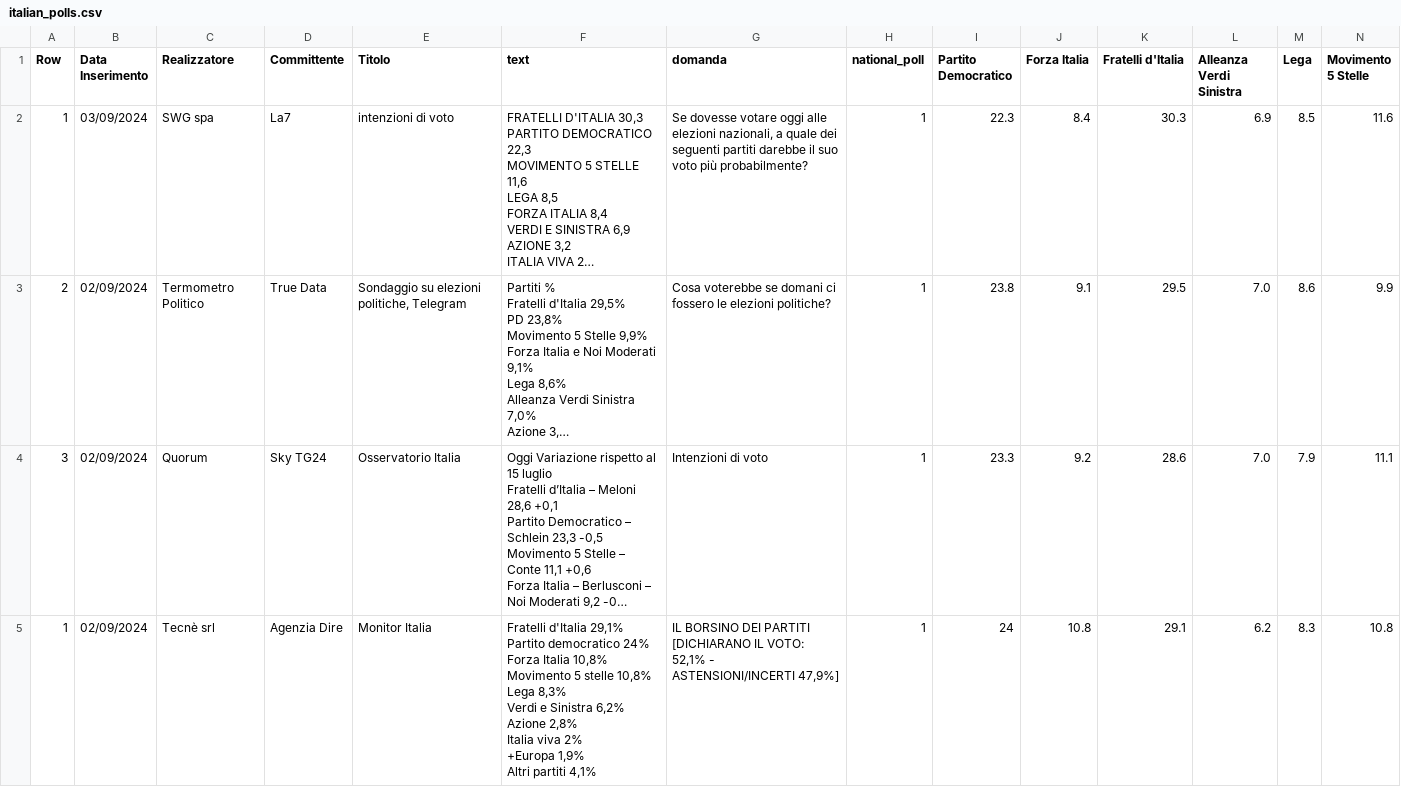
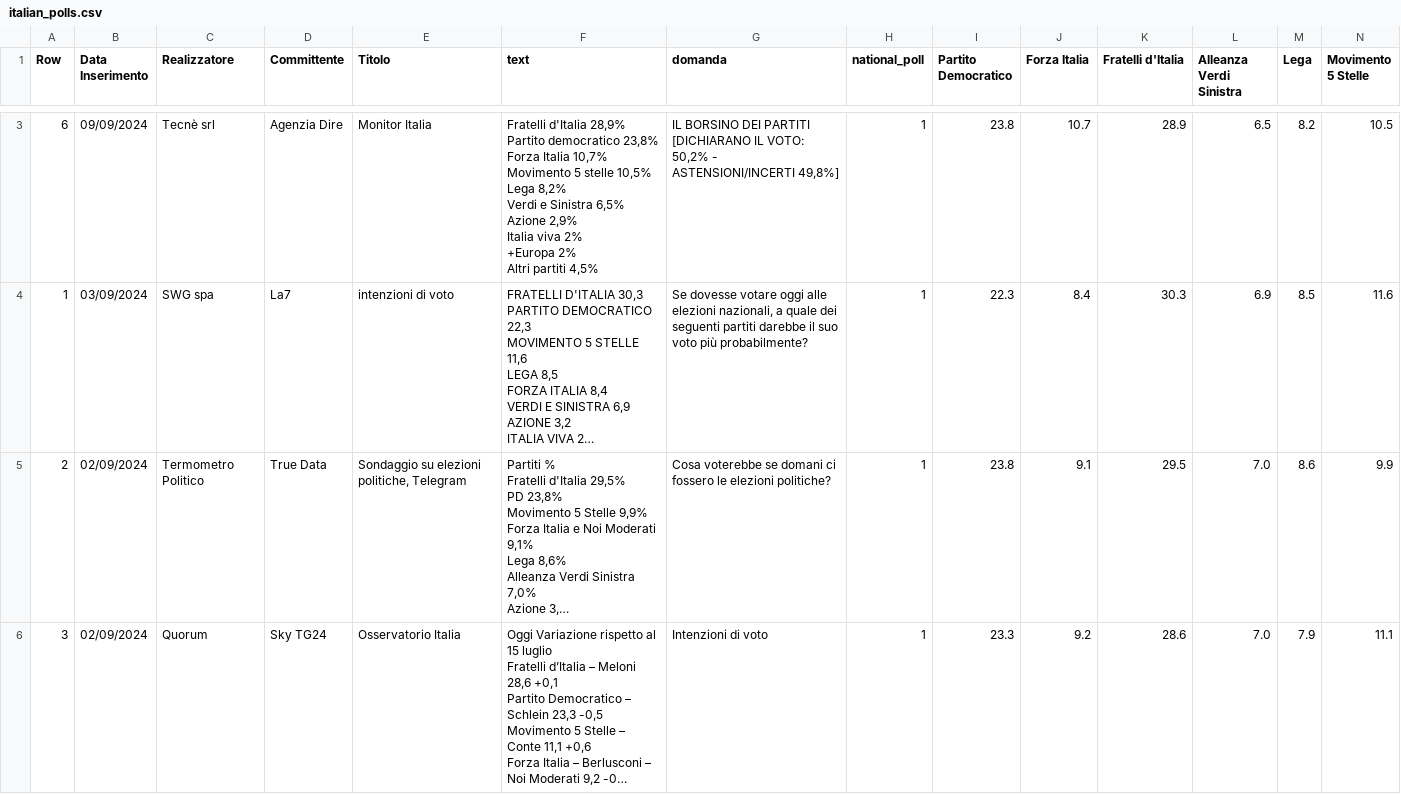
Before and after one commit to ruggsea/llm_italian_poll_scraper, a CSV file: italian_polls.csv, drawn as a sheet; only a part is shown, gaps mark what is left out; the shorter side is filled out with more unchanged rows; long unchanged cells end in …; rows hold the shown columns only; ↵ is a line break in a cell; the diff covers the shown part only; the diff names each change by its address in the sheet, - before the commit and + after, or states it on an @@ line.

```diff
--- a/italian_polls.csv
+++ b/italian_polls.csv
+row 3: 6 | 09/09/2024 | Tecnè srl | Agenzia Dire | Monitor Italia | Fratelli d'Italia 28,9% ↵ Partito democratico 23,8% ↵ Forza Italia 10,7% ↵ Movimento 5 stelle 10,5% ↵ Lega 8,2% ↵ Verdi e Sinistra 6,5% ↵ Azione 2,9% ↵ Italia viva 2% ↵ +Europa 2% ↵ Altri partiti 4,5% | IL BORSINO DEI PARTITI ↵ [DICHIARANO IL VOTO: 50,2% - ASTENSIONI/INCERTI 49,8%] | 1 | 23.8 | 10.7 | 28.9 | 6.5 | 8.2 | 10.5
```
Also changed, not shown: 1 added row elsewhere in this file, 3 other files.
